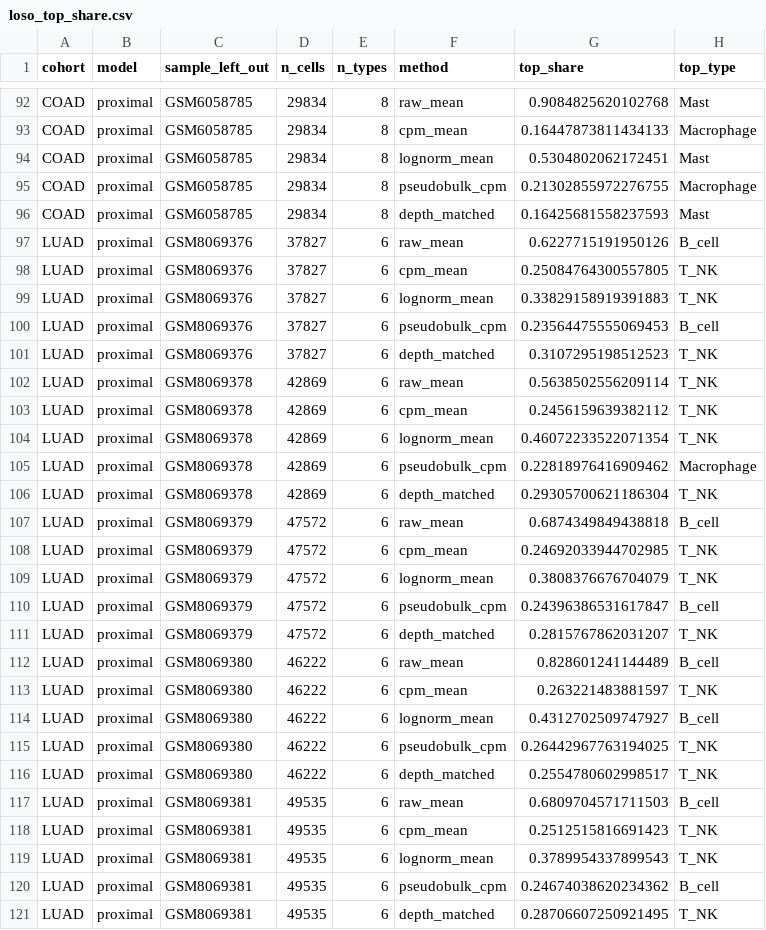
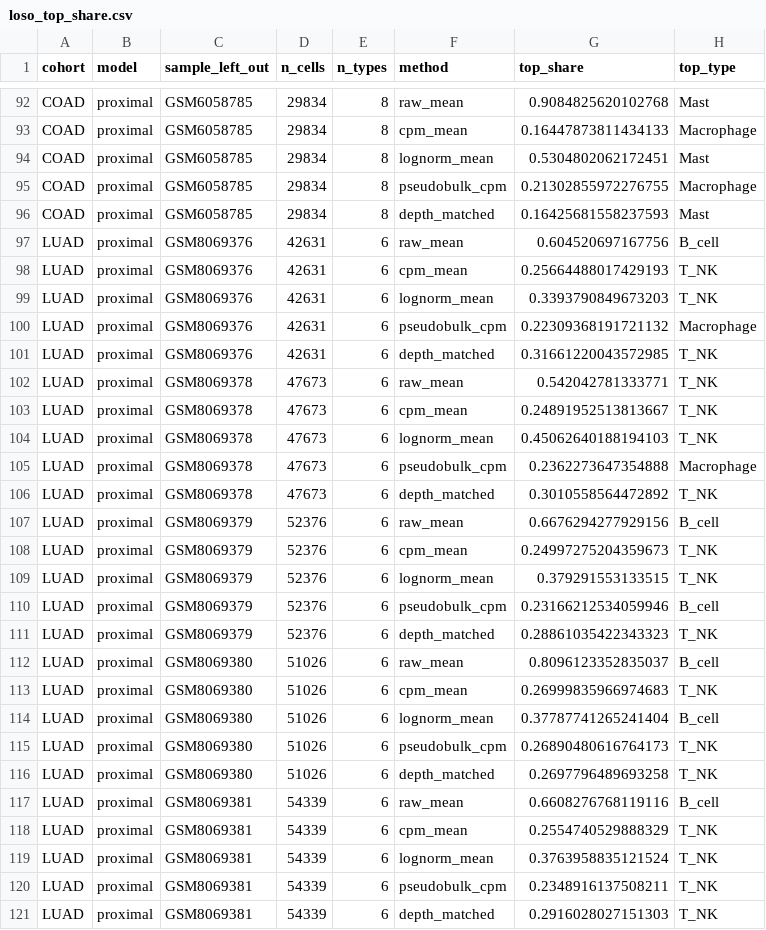
Before and after one commit to holiday01/scatac-aggregation-benchmark, a CSV file: results/revision/loso_top_share.csv, drawn as a sheet; only a part is shown, gaps mark what is left out; the diff covers the shown part only.

```diff
--- a/results/revision/loso_top_share.csv
+++ b/results/revision/loso_top_share.csv
@@ -96,26 +96,26 @@ COAD,proximal,GSM6058785,29834,8,pseudobulk_cpm,0.21302855972276755,Macrophage
 COAD,proximal,GSM6058785,29834,8,depth_matched,0.16425681558237593,Mast
-LUAD,proximal,GSM8069376,37827,6,raw_mean,0.6227715191950126,B_cell
-LUAD,proximal,GSM8069376,37827,6,cpm_mean,0.25084764300557805,T_NK
-LUAD,proximal,GSM8069376,37827,6,lognorm_mean,0.33829158919391883,T_NK
-LUAD,proximal,GSM8069376,37827,6,pseudobulk_cpm,0.23564475555069453,B_cell
-LUAD,proximal,GSM8069376,37827,6,depth_matched,0.3107295198512523,T_NK
-LUAD,proximal,GSM8069378,42869,6,raw_mean,0.5638502556209114,T_NK
-LUAD,proximal,GSM8069378,42869,6,cpm_mean,0.2456159639382112,T_NK
-LUAD,proximal,GSM8069378,42869,6,lognorm_mean,0.46072233522071354,T_NK
-LUAD,proximal,GSM8069378,42869,6,pseudobulk_cpm,0.22818976416909462,Macrophage
-LUAD,proximal,GSM8069378,42869,6,depth_matched,0.29305700621186304,T_NK
-LUAD,proximal,GSM8069379,47572,6,raw_mean,0.6874349849438818,B_cell
-LUAD,proximal,GSM8069379,47572,6,cpm_mean,0.24692033944702985,T_NK
-LUAD,proximal,GSM8069379,47572,6,lognorm_mean,0.3808376676704079,T_NK
-LUAD,proximal,GSM8069379,47572,6,pseudobulk_cpm,0.24396386531617847,B_cell
-LUAD,proximal,GSM8069379,47572,6,depth_matched,0.2815767862031207,T_NK
-LUAD,proximal,GSM8069380,46222,6,raw_mean,0.828601241144489,B_cell
-LUAD,proximal,GSM8069380,46222,6,cpm_mean,0.263221483881597,T_NK
-LUAD,proximal,GSM8069380,46222,6,lognorm_mean,0.4312702509747927,B_cell
-LUAD,proximal,GSM8069380,46222,6,pseudobulk_cpm,0.26442967763194025,T_NK
-LUAD,proximal,GSM8069380,46222,6,depth_matched,0.2554780602998517,T_NK
-LUAD,proximal,GSM8069381,49535,6,raw_mean,0.6809704571711503,B_cell
-LUAD,proximal,GSM8069381,49535,6,cpm_mean,0.2512515816691423,T_NK
-LUAD,proximal,GSM8069381,49535,6,lognorm_mean,0.3789954337899543,T_NK
-LUAD,proximal,GSM8069381,49535,6,pseudobulk_cpm,0.24674038620234362,B_cell
-LUAD,proximal,GSM8069381,49535,6,depth_matched,0.28706607250921495,T_NK
+LUAD,proximal,GSM8069376,42631,6,raw_mean,0.604520697167756,B_cell
+LUAD,proximal,GSM8069376,42631,6,cpm_mean,0.25664488017429193,T_NK
+LUAD,proximal,GSM8069376,42631,6,lognorm_mean,0.3393790849673203,T_NK
+LUAD,proximal,GSM8069376,42631,6,pseudobulk_cpm,0.22309368191721132,Macrophage
+LUAD,proximal,GSM8069376,42631,6,depth_matched,0.31661220043572985,T_NK
+LUAD,proximal,GSM8069378,47673,6,raw_mean,0.542042781333771,T_NK
+LUAD,proximal,GSM8069378,47673,6,cpm_mean,0.24891952513813667,T_NK
+LUAD,proximal,GSM8069378,47673,6,lognorm_mean,0.45062640188194103,T_NK
+LUAD,proximal,GSM8069378,47673,6,pseudobulk_cpm,0.2362273647354888,Macrophage
+LUAD,proximal,GSM8069378,47673,6,depth_matched,0.3010558564472892,T_NK
+LUAD,proximal,GSM8069379,52376,6,raw_mean,0.6676294277929156,B_cell
+LUAD,proximal,GSM8069379,52376,6,cpm_mean,0.24997275204359673,T_NK
+LUAD,proximal,GSM8069379,52376,6,lognorm_mean,0.379291553133515,T_NK
+LUAD,proximal,GSM8069379,52376,6,pseudobulk_cpm,0.23166212534059946,B_cell
+LUAD,proximal,GSM8069379,52376,6,depth_matched,0.28861035422343323,T_NK
+LUAD,proximal,GSM8069380,51026,6,raw_mean,0.8096123352835037,B_cell
+LUAD,proximal,GSM8069380,51026,6,cpm_mean,0.26999835966974683,T_NK
+LUAD,proximal,GSM8069380,51026,6,lognorm_mean,0.37787741265241404,B_cell
+LUAD,proximal,GSM8069380,51026,6,pseudobulk_cpm,0.26890480616764173,T_NK
+LUAD,proximal,GSM8069380,51026,6,depth_matched,0.2697796489693258,T_NK
+LUAD,proximal,GSM8069381,54339,6,raw_mean,0.6608276768119116,B_cell
+LUAD,proximal,GSM8069381,54339,6,cpm_mean,0.2554740529888329,T_NK
+LUAD,proximal,GSM8069381,54339,6,lognorm_mean,0.3763958835121524,T_NK
+LUAD,proximal,GSM8069381,54339,6,pseudobulk_cpm,0.2348916137508211,T_NK
+LUAD,proximal,GSM8069381,54339,6,depth_matched,0.2916028027151303,T_NK
```
Also changed, not shown: 5 added rows and 20 edited cells elsewhere in this file, results/benchmark_aggregation.csv, results/benchmark_depth_by_type.csv, 18 other files.
